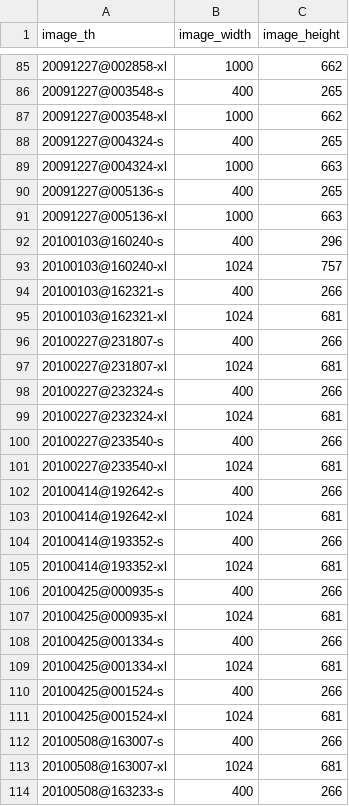
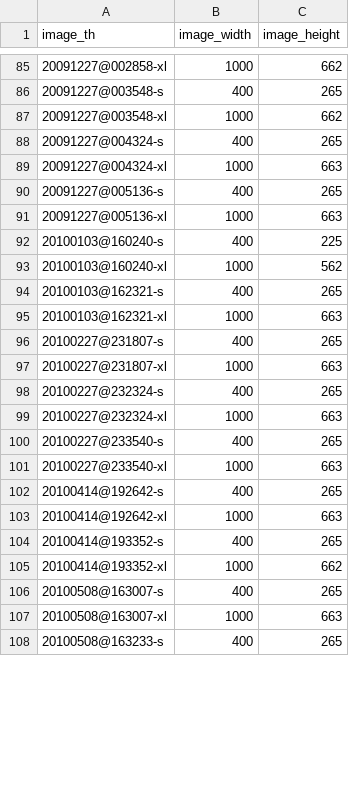
Before and after one commit to maurotrb/mtphotosite-17, a CSV file: src/images-pixel-size.csv, drawn as a sheet; only a part is shown, gaps mark what is left out; the diff covers the shown part only.

```diff
--- a/src/images-pixel-size.csv
+++ b/src/images-pixel-size.csv
@@ -91,24 +91,18 @@
 "20091227@005136-xl","1000","663"
-"20100103@160240-s","400","296"
-"20100103@160240-xl","1024","757"
-"20100103@162321-s","400","266"
-"20100103@162321-xl","1024","681"
-"20100227@231807-s","400","266"
-"20100227@231807-xl","1024","681"
-"20100227@232324-s","400","266"
-"20100227@232324-xl","1024","681"
-"20100227@233540-s","400","266"
-"20100227@233540-xl","1024","681"
-"20100414@192642-s","400","266"
-"20100414@192642-xl","1024","681"
-"20100414@193352-s","400","266"
-"20100414@193352-xl","1024","681"
-"20100425@000935-s","400","266"
-"20100425@000935-xl","1024","681"
-"20100425@001334-s","400","266"
-"20100425@001334-xl","1024","681"
-"20100425@001524-s","400","266"
-"20100425@001524-xl","1024","681"
-"20100508@163007-s","400","266"
-"20100508@163007-xl","1024","681"
-"20100508@163233-s","400","266"
+"20100103@160240-s","400","225"
+"20100103@160240-xl","1000","562"
+"20100103@162321-s","400","265"
+"20100103@162321-xl","1000","663"
+"20100227@231807-s","400","265"
+"20100227@231807-xl","1000","663"
+"20100227@232324-s","400","265"
+"20100227@232324-xl","1000","663"
+"20100227@233540-s","400","265"
+"20100227@233540-xl","1000","663"
+"20100414@192642-s","400","265"
+"20100414@192642-xl","1000","663"
+"20100414@193352-s","400","265"
+"20100414@193352-xl","1000","662"
+"20100508@163007-s","400","265"
+"20100508@163007-xl","1000","663"
+"20100508@163233-s","400","265"
```
Also changed, not shown: 2 added rows, 4 removed rows and 82 edited cells elsewhere in this file, src/images-digikam-metadata.csv, 38 other files.
